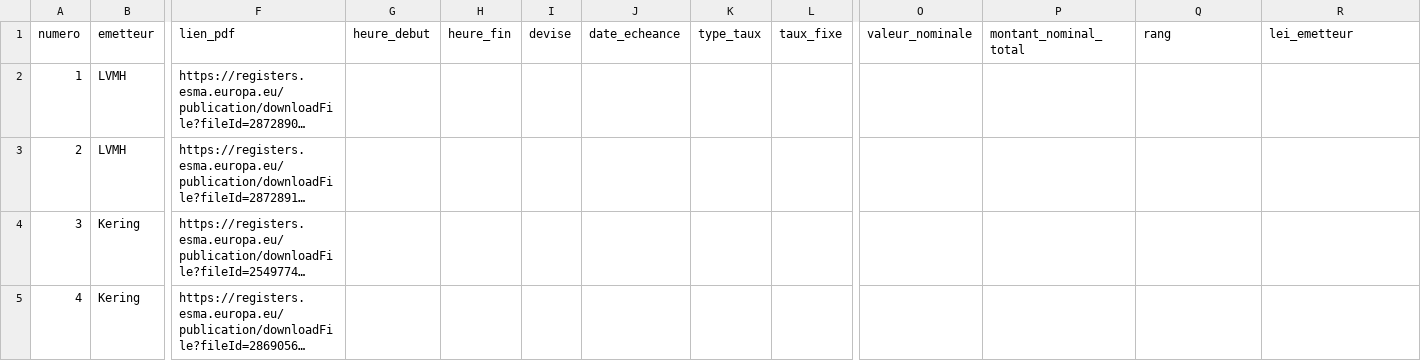
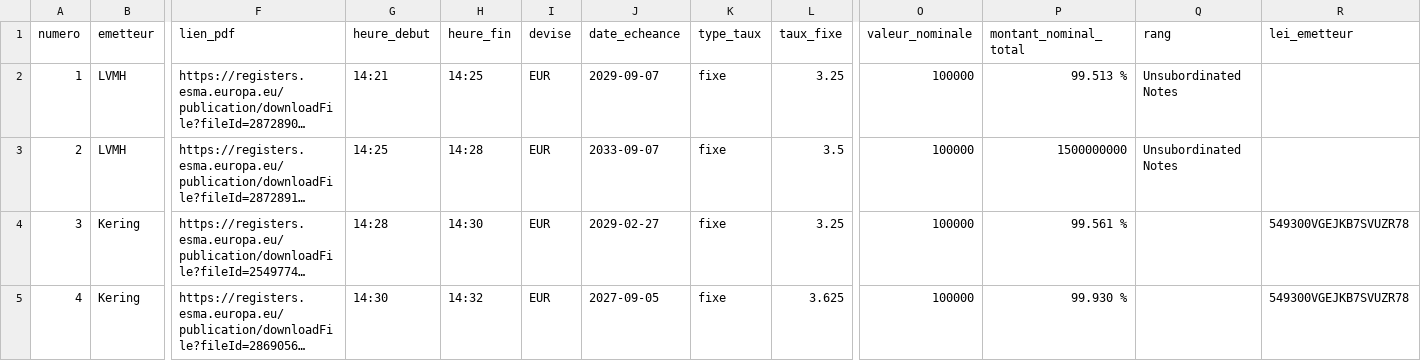
Before and after one commit to mangnathan/bond-terms, a CSV file: docs/v0.0-cadrage/data/chronometrage-saisie-manuelle.csv, drawn as a sheet; only a part is shown, gaps mark what is left out; long unchanged cells end in …; the diff covers the shown part only; the diff names each change by its address in the sheet, - before the commit and + after, or states it on an @@ line.

Commit message:
docs: saisie chronométrée de dix documents, transcrite sans correction
Les valeurs ont été relevées à la main dans les PDF, avec Ctrl+F et
copier-coller, sans autre source, puis transcrites au format de la fiche
(« €100,000 » devient 100000) sans corriger aucune erreur. Dans la
colonne du montant total, quatre lignes contiennent le prix d'émission
saisi à la place du montant : c'est l'erreur commise, gardée telle
quelle. Les heures sont à la minute près.

```diff
--- a/docs/v0.0-cadrage/data/chronometrage-saisie-manuelle.csv
+++ b/docs/v0.0-cadrage/data/chronometrage-saisie-manuelle.csv
-G2 (heure_debut): (empty)
+G2 (heure_debut): 14:21
-H2 (heure_fin): (empty)
+H2 (heure_fin): 14:25
-I2:I5 (devise): (empty)
+I2:I5 (devise): EUR
-J2 (date_echeance): (empty)
+J2 (date_echeance): 2029-09-07
-K2:K5 (type_taux): (empty)
+K2:K5 (type_taux): fixe
-L2 (taux_fixe): (empty)
+L2 (taux_fixe): 3.25
-O2:O5 (valeur_nominale): (empty)
+O2:O5 (valeur_nominale): 100000
-P2 (montant_nominal_total): (empty)
+P2 (montant_nominal_total): 99.513 %
-Q2:Q3 (rang): (empty)
+Q2:Q3 (rang): Unsubordinated Notes
-G3 (heure_debut): (empty)
+G3 (heure_debut): 14:25
-H3 (heure_fin): (empty)
+H3 (heure_fin): 14:28
-J3 (date_echeance): (empty)
+J3 (date_echeance): 2033-09-07
-L3 (taux_fixe): (empty)
+L3 (taux_fixe): 3.5
-P3 (montant_nominal_total): (empty)
+P3 (montant_nominal_total): 1500000000
-G4 (heure_debut): (empty)
+G4 (heure_debut): 14:28
-H4 (heure_fin): (empty)
+H4 (heure_fin): 14:30
-J4 (date_echeance): (empty)
+J4 (date_echeance): 2029-02-27
-L4 (taux_fixe): (empty)
+L4 (taux_fixe): 3.25
-P4 (montant_nominal_total): (empty)
+P4 (montant_nominal_total): 99.561 %
-R4:R5 (lei_emetteur): (empty)
+R4:R5 (lei_emetteur): 549300VGEJKB7SVUZR78
-G5 (heure_debut): (empty)
+G5 (heure_debut): 14:30
-H5 (heure_fin): (empty)
+H5 (heure_fin): 14:32
-J5 (date_echeance): (empty)
+J5 (date_echeance): 2027-09-05
-L5 (taux_fixe): (empty)
+L5 (taux_fixe): 3.625
-P5 (montant_nominal_total): (empty)
+P5 (montant_nominal_total): 99.930 %
```
Also changed, not shown: 59 edited cells elsewhere in this file.
